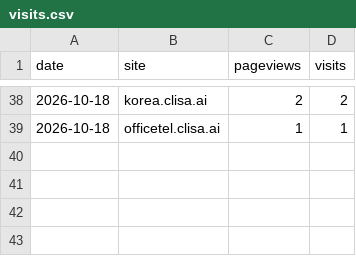
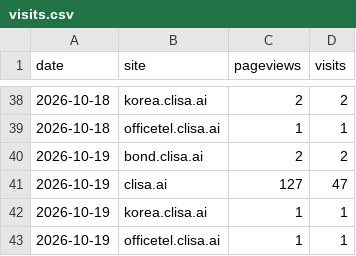
Before and after one commit to kojaeseong/clisa_bond, a CSV file: data/visits.csv, drawn as a sheet; only a part is shown, gaps mark what is left out.

```diff
--- a/data/visits.csv
+++ b/data/visits.csv
@@ -39 +39,5 @@ date,site,pageviews,visits
 2026-10-18,officetel.clisa.ai,1,1
+2026-10-19,bond.clisa.ai,2,2
+2026-10-19,clisa.ai,127,47
+2026-10-19,korea.clisa.ai,1,1
+2026-10-19,officetel.clisa.ai,1,1
```
Also changed, not shown: data/referers.csv, docs/bonds_latest.csv, 3 other files.
